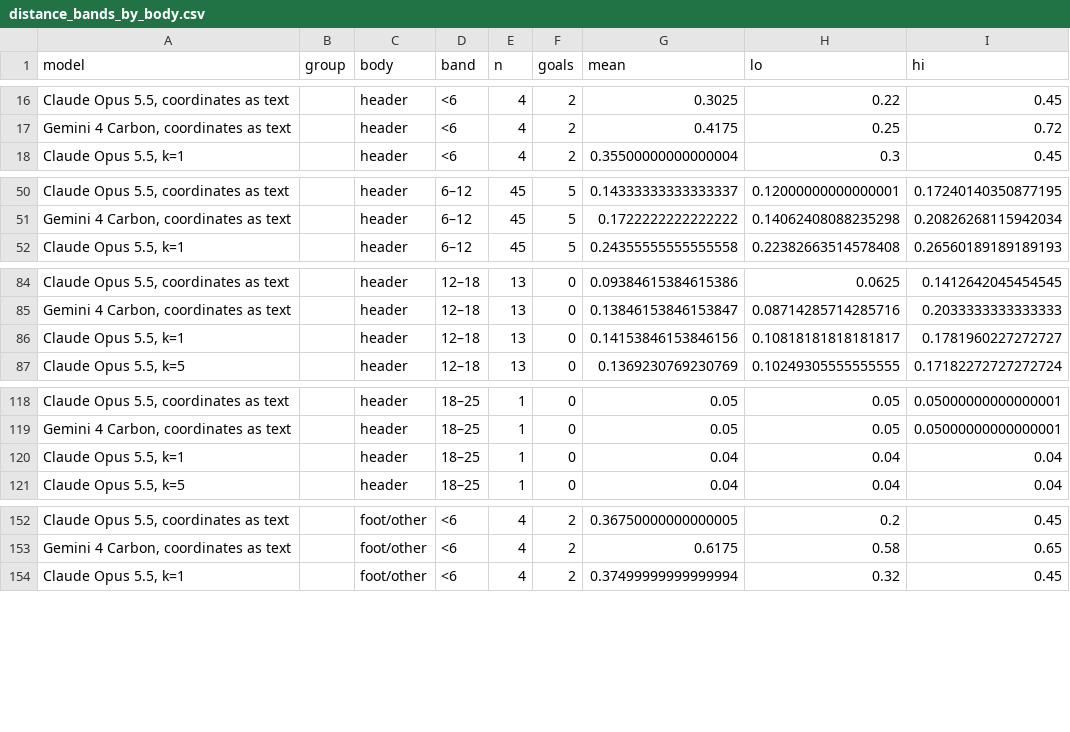
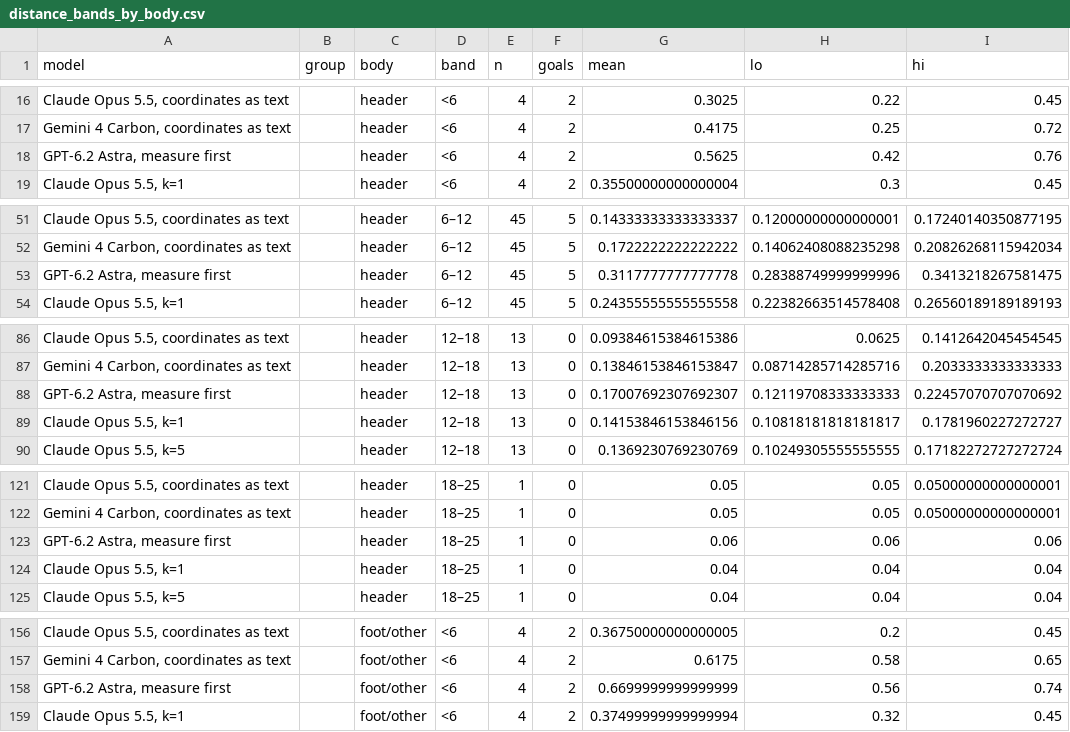
Before and after one commit to whotank/vlm-xg-benchmark, a CSV file: results/distance_bands_by_body.csv, drawn as a sheet; only a part is shown, gaps mark what is left out; the diff covers the shown part only; the diff names each change by its address in the sheet, - before the commit and + after, or states it on an @@ line.

```diff
--- a/results/distance_bands_by_body.csv
+++ b/results/distance_bands_by_body.csv
+row 18: GPT-6.2 Astra, measure first |  | header | <6 | 4 | 2 | 0.5625 | 0.42 | 0.76
+row 53: GPT-6.2 Astra, measure first |  | header | 6–12 | 45 | 5 | 0.3117777777777778 | 0.28388749999999996 | 0.3413218267581475
+row 88: GPT-6.2 Astra, measure first |  | header | 12–18 | 13 | 0 | 0.17007692307692307 | 0.12119708333333333 | 0.22457070707070692
+row 123: GPT-6.2 Astra, measure first |  | header | 18–25 | 1 | 0 | 0.06 | 0.06 | 0.06
+row 158: GPT-6.2 Astra, measure first |  | foot/other | <6 | 4 | 2 | 0.6699999999999999 | 0.56 | 0.74
```
Also changed, not shown: 4 added rows elsewhere in this file, results/distance_bands.csv, results/main_table.csv, 9 other files.
